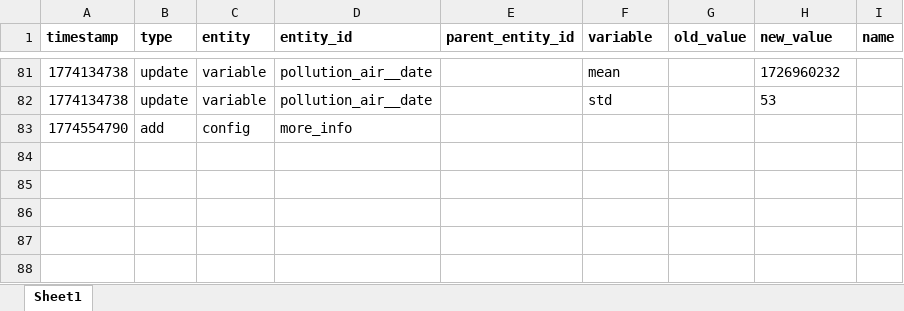
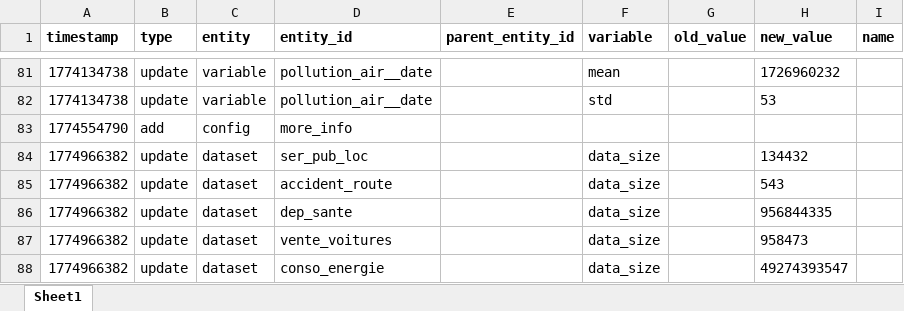
Before and after one commit to datannur/datannur, an Excel workbook: public/data/db-source/evolution.xlsx, sheet Sheet1, drawn as a sheet; only a part is shown, gaps mark what is left out; values as stored, in another font and other column widths than the file's, no borders; the diff names each change by its address in the sheet, - before the commit and + after, or states it on an @@ line.

Commit message:
feat: add data_size field to dataset with aggregation to folder, institution, and tag

```diff
--- a/public/data/db-source/evolution.xlsx (sheet Sheet1)
+++ b/public/data/db-source/evolution.xlsx (sheet Sheet1)
+row 84: 1774966382 | update | dataset | ser_pub_loc |  | data_size |  | 134432
+row 85: 1774966382 | update | dataset | accident_route |  | data_size |  | 543
+row 86: 1774966382 | update | dataset | dep_sante |  | data_size |  | 956844335
+row 87: 1774966382 | update | dataset | vente_voitures |  | data_size |  | 958473
+row 88: 1774966382 | update | dataset | conso_energie |  | data_size |  | 49274393547
```
Also changed, not shown: public/data/db-source/dataset.xlsx, 24 other files.
